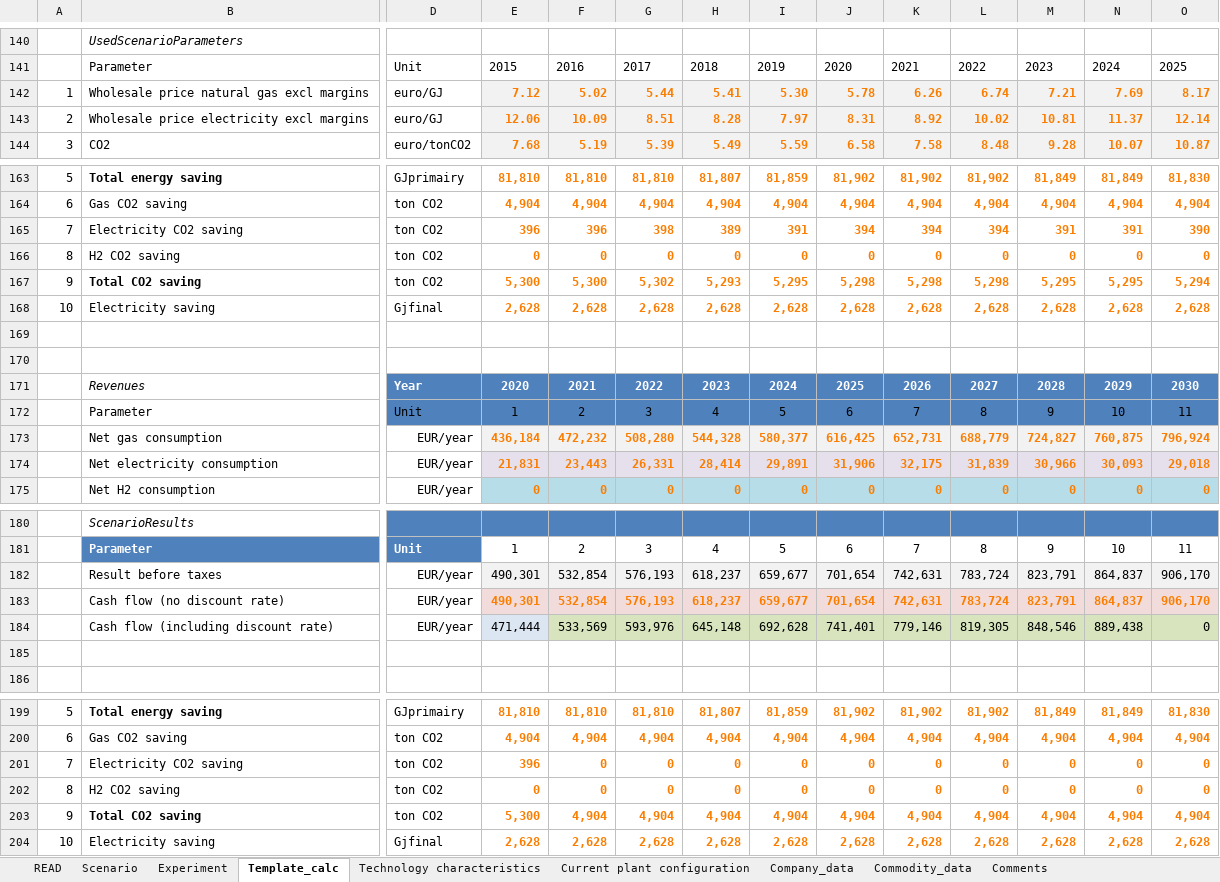
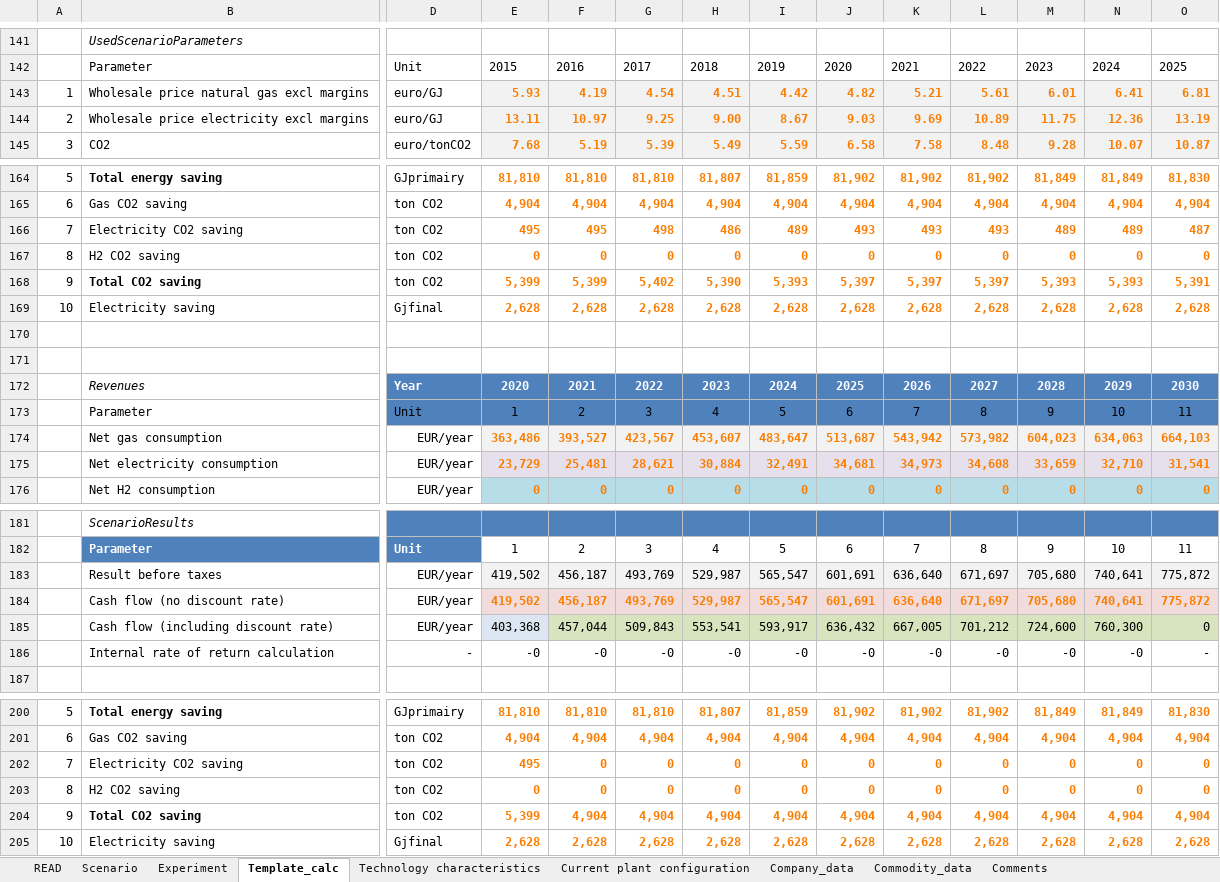
Before and after one commit to edzardscherpbier/Thesis-Edzard, an Excel workbook: MIDDEN-modeling/Models/MIDDEN Decarbonization options salt.xlsx, sheet Template_calc, drawn as a sheet; only a part is shown, gaps mark what is left out; values as stored, in another font and other column widths than the file's, no borders; table styles not drawn; removed rows and columns are numbered as before the commit, all else as after; rows hold the shown columns only; the diff covers the shown part only; the diff names each change by its address in the sheet, - before the commit and + after, or states it on an @@ line.

```diff
--- a/MIDDEN-modeling/Models/MIDDEN Decarbonization options salt.xlsx (sheet Template_calc)
+++ b/MIDDEN-modeling/Models/MIDDEN Decarbonization options salt.xlsx (sheet Template_calc)
-row 142: 1 | Wholesale price natural gas excl margins | euro/GJ | 7.12 | 5.02 | 5.44 | 5.41 | 5.30 | 5.78 | 6.26 | 6.74 | 7.21 | 7.69 | 8.17
-row 143: 2 | Wholesale price electricity excl margins | euro/GJ | 12.06 | 10.09 | 8.51 | 8.28 | 7.97 | 8.31 | 8.92 | 10.02 | 10.81 | 11.37 | 12.14
+row 143: 1 | Wholesale price natural gas excl margins | euro/GJ | 5.93 | 4.19 | 4.54 | 4.51 | 4.42 | 4.82 | 5.21 | 5.61 | 6.01 | 6.41 | 6.81
+row 144: 2 | Wholesale price electricity excl margins | euro/GJ | 13.11 | 10.97 | 9.25 | 9.00 | 8.67 | 9.03 | 9.69 | 10.89 | 11.75 | 12.36 | 13.19
-row 165: 7 | Electricity CO2 saving | ton CO2 | 396 | 396 | 398 | 389 | 391 | 394 | 394 | 394 | 391 | 391 | 390
+row 166: 7 | Electricity CO2 saving | ton CO2 | 495 | 495 | 498 | 486 | 489 | 493 | 493 | 493 | 489 | 489 | 487
-row 167: 9 | Total CO2 saving | ton CO2 | 5,300 | 5,300 | 5,302 | 5,293 | 5,295 | 5,298 | 5,298 | 5,298 | 5,295 | 5,295 | 5,294
+row 168: 9 | Total CO2 saving | ton CO2 | 5,399 | 5,399 | 5,402 | 5,390 | 5,393 | 5,397 | 5,397 | 5,397 | 5,393 | 5,393 | 5,391
-row 173:  | Net gas consumption | EUR/year | 436,184 | 472,232 | 508,280 | 544,328 | 580,377 | 616,425 | 652,731 | 688,779 | 724,827 | 760,875 | 796,924
-row 174:  | Net electricity consumption | EUR/year | 21,831 | 23,443 | 26,331 | 28,414 | 29,891 | 31,906 | 32,175 | 31,839 | 30,966 | 30,093 | 29,018
+row 174:  | Net gas consumption | EUR/year | 363,486 | 393,527 | 423,567 | 453,607 | 483,647 | 513,687 | 543,942 | 573,982 | 604,023 | 634,063 | 664,103
+row 175:  | Net electricity consumption | EUR/year | 23,729 | 25,481 | 28,621 | 30,884 | 32,491 | 34,681 | 34,973 | 34,608 | 33,659 | 32,710 | 31,541
-row 182:  | Result before taxes | EUR/year | 490,301 | 532,854 | 576,193 | 618,237 | 659,677 | 701,654 | 742,631 | 783,724 | 823,791 | 864,837 | 906,170
-row 183:  | Cash flow (no discount rate) | EUR/year | 490,301 | 532,854 | 576,193 | 618,237 | 659,677 | 701,654 | 742,631 | 783,724 | 823,791 | 864,837 | 906,170
+row 183:  | Result before taxes | EUR/year | 419,502 | 456,187 | 493,769 | 529,987 | 565,547 | 601,691 | 636,640 | 671,697 | 705,680 | 740,641 | 775,872
+row 184:  | Cash flow (no discount rate) | EUR/year | 419,502 | 456,187 | 493,769 | 529,987 | 565,547 | 601,691 | 636,640 | 671,697 | 705,680 | 740,641 | 775,872
-E185: 471,444
+E185: 403,368
-F185: 533,569
+F185: 457,044
-G185: 593,976
+G185: 509,843
-H185: 645,148
+H185: 553,541
-I185: 692,628
+I185: 593,917
-J185: 741,401
+J185: 636,432
-K185: 779,146
+K185: 667,005
-L185: 819,305
+L185: 701,212
-M185: 848,546
+M185: 724,600
-N185: 889,438
+N185: 760,300
-row 186: (empty)
+row 186:  | Internal rate of return calculation | - | -0 | -0 | -0 | -0 | -0 | -0 | -0 | -0 | -0 | -0 | -
-E202: 396
+E202: 495
-E204: 5,300
+E204: 5,399
```
Also changed, not shown: 6 added rows, 5 removed rows and 16 edited cells elsewhere in this sheet, sheet Experiment, sheet Technology characteristics, formulas that keep their value, hidden cells, 1 other file.
